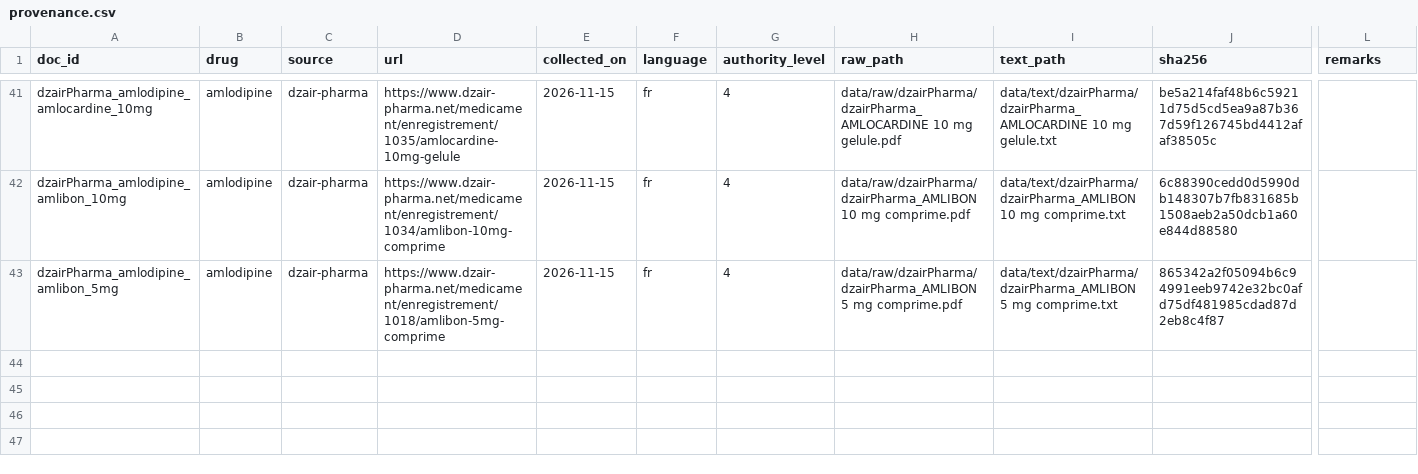
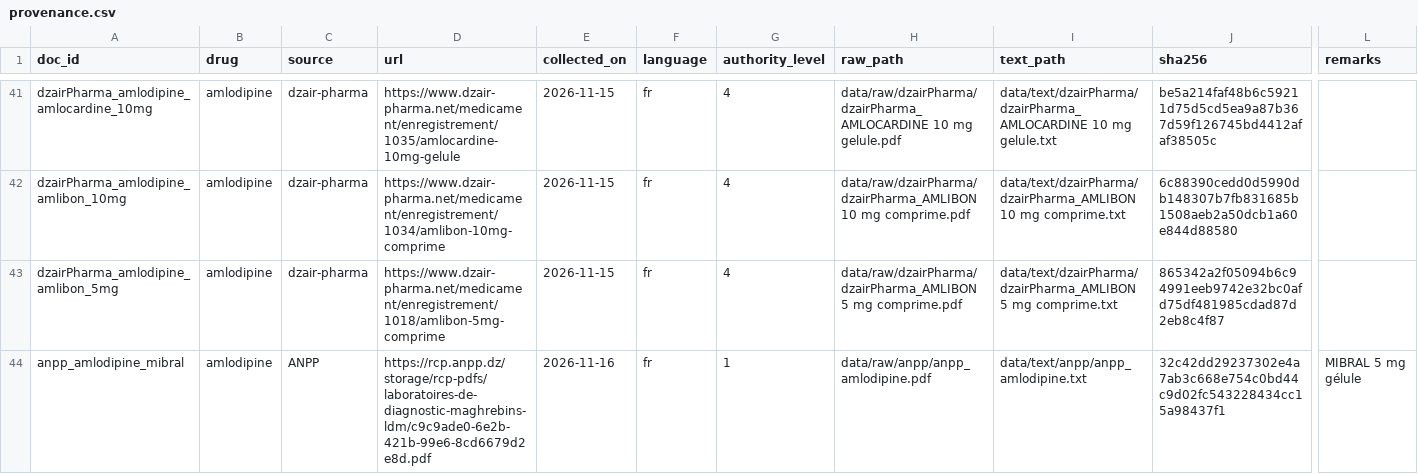
Before and after one commit to lynabenmelit/pharma, a CSV file: data/provenance.csv, drawn as a sheet; only a part is shown, gaps mark what is left out; rows hold the shown columns only; the diff names each change by its address in the sheet, - before the commit and + after, or states it on an @@ line.

```diff
--- a/data/provenance.csv
+++ b/data/provenance.csv
+row 44: anpp_amlodipine_mibral | amlodipine | ANPP | https://rcp.anpp.dz/storage/rcp-pdfs/laboratoires-de-diagnostic-maghrebins-ldm/c9c9ade0-6e2b-421b-99e6-8cd6679d2e8d.pdf | 2026-11-16 | fr | 1 | data/raw/anpp/anpp_amlodipine.pdf | data/text/anpp/anpp_amlodipine.txt | 32c42dd29237302e4a7ab3c668e754c0bd44c9d02fc543228434cc15a98437f1 | MIBRAL 5 mg gélule
```
Also changed, not shown: data/clean_docs.csv, 5 other files.
